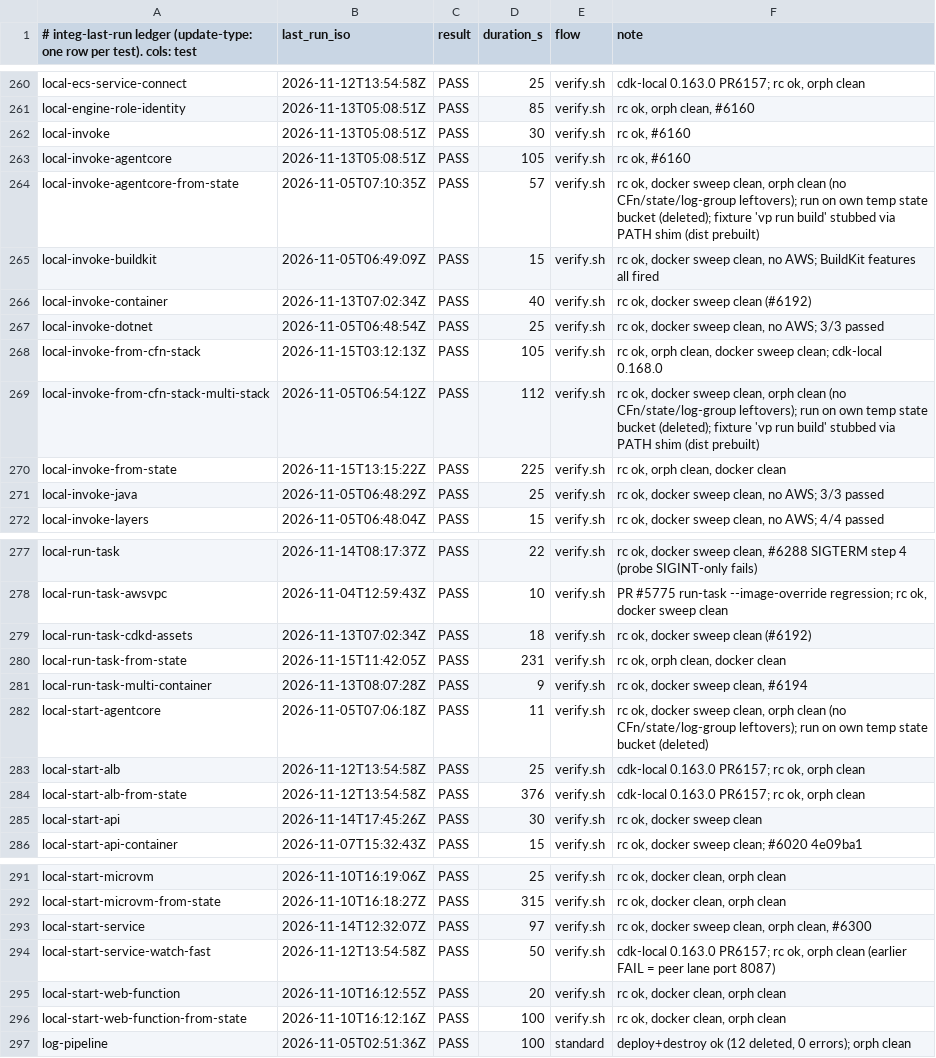
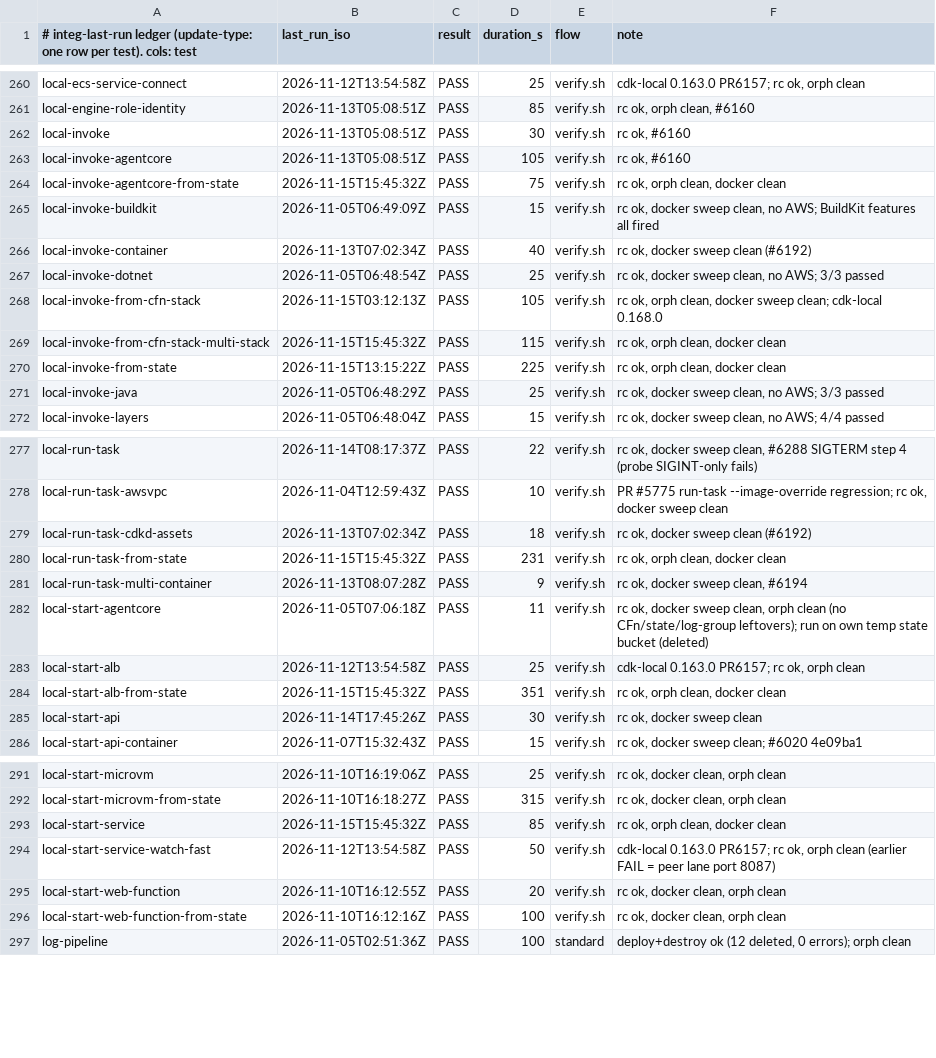
Before and after one commit to go-to-k/cdkd, a TSV file: docs/_generated/integ-last-run.tsv, drawn as a sheet; only a part is shown, gaps mark what is left out.

Commit message:
chore(integ): record five local-* PASS rows for #6353

```diff
--- a/docs/_generated/integ-last-run.tsv
+++ b/docs/_generated/integ-last-run.tsv
@@ -263,3 +263,3 @@ local-invoke	2026-11-13T05:08:51Z	PASS	30	verify.sh	rc ok, #6160
 local-invoke-agentcore	2026-11-13T05:08:51Z	PASS	105	verify.sh	rc ok, #6160
-local-invoke-agentcore-from-state	2026-11-05T07:10:35Z	PASS	57	verify.sh	rc ok, docker sweep clean, orph clean (no CFn/state/log-group leftovers); run on own temp state bucket (deleted); fixture 'vp run build' stubbed via PATH shim (dist prebuilt)
+local-invoke-agentcore-from-state	2026-11-15T15:45:32Z	PASS	75	verify.sh	rc ok, orph clean, docker clean
 local-invoke-buildkit	2026-11-05T06:49:09Z	PASS	15	verify.sh	rc ok, docker sweep clean, no AWS; BuildKit features all fired
@@ -268,3 +268,3 @@ local-invoke-dotnet	2026-11-05T06:48:54Z	PASS	25	verify.sh	rc ok, docker sweep c
 local-invoke-from-cfn-stack	2026-11-15T03:12:13Z	PASS	105	verify.sh	rc ok, orph clean, docker sweep clean; cdk-local 0.168.0
-local-invoke-from-cfn-stack-multi-stack	2026-11-05T06:54:12Z	PASS	112	verify.sh	rc ok, docker sweep clean, orph clean (no CFn/state/log-group leftovers); run on own temp state bucket (deleted); fixture 'vp run build' stubbed via PATH shim (dist prebuilt)
+local-invoke-from-cfn-stack-multi-stack	2026-11-15T15:45:32Z	PASS	115	verify.sh	rc ok, orph clean, docker clean
 local-invoke-from-state	2026-11-15T13:15:22Z	PASS	225	verify.sh	rc ok, orph clean, docker clean
@@ -279,3 +279,3 @@ local-run-task-awsvpc	2026-11-04T12:59:43Z	PASS	10	verify.sh	PR #5775 run-task -
 local-run-task-cdkd-assets	2026-11-13T07:02:34Z	PASS	18	verify.sh	rc ok, docker sweep clean (#6192)
-local-run-task-from-state	2026-11-15T11:42:05Z	PASS	231	verify.sh	rc ok, orph clean, docker clean
+local-run-task-from-state	2026-11-15T15:45:32Z	PASS	231	verify.sh	rc ok, orph clean, docker clean
 local-run-task-multi-container	2026-11-13T08:07:28Z	PASS	9	verify.sh	rc ok, docker sweep clean, #6194
@@ -283,3 +283,3 @@ local-start-agentcore	2026-11-05T07:06:18Z	PASS	11	verify.sh	rc ok, docker sweep
 local-start-alb	2026-11-12T13:54:58Z	PASS	25	verify.sh	cdk-local 0.163.0 PR6157; rc ok, orph clean
-local-start-alb-from-state	2026-11-12T13:54:58Z	PASS	376	verify.sh	cdk-local 0.163.0 PR6157; rc ok, orph clean
+local-start-alb-from-state	2026-11-15T15:45:32Z	PASS	351	verify.sh	rc ok, orph clean, docker clean
 local-start-api	2026-11-14T17:45:26Z	PASS	30	verify.sh	rc ok, docker sweep clean
@@ -292,3 +292,3 @@ local-start-microvm	2026-11-10T16:19:06Z	PASS	25	verify.sh	rc ok, docker clean,
 local-start-microvm-from-state	2026-11-10T16:18:27Z	PASS	315	verify.sh	rc ok, docker clean, orph clean
-local-start-service	2026-11-14T12:32:07Z	PASS	97	verify.sh	rc ok, docker sweep clean, orph clean, #6300
+local-start-service	2026-11-15T15:45:32Z	PASS	85	verify.sh	rc ok, orph clean, docker clean
 local-start-service-watch-fast	2026-11-12T13:54:58Z	PASS	50	verify.sh	cdk-local 0.163.0 PR6157; rc ok, orph clean (earlier FAIL = peer lane port 8087)
```
